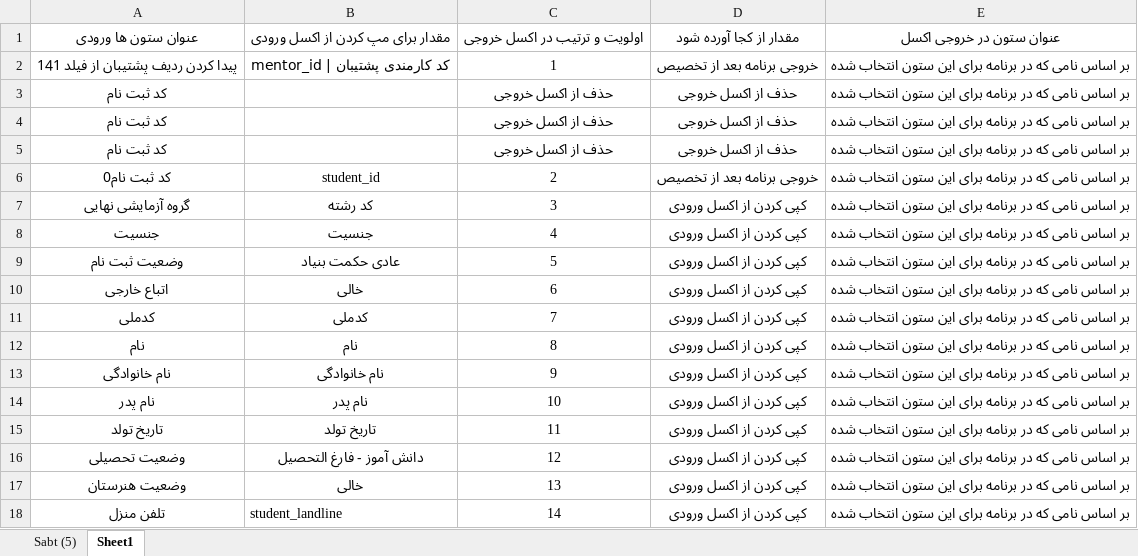
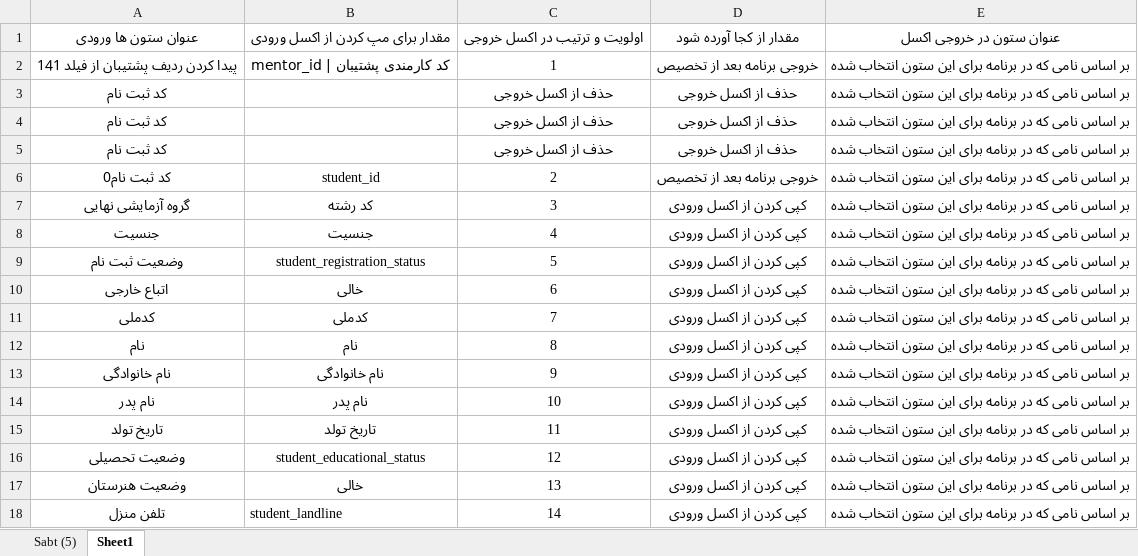
Before and after one commit to rezahh107/Matrix-V3.0, an Excel workbook: docs/Report (4).xlsx, sheet Sheet1, drawn as a sheet; only a part is shown; values as stored, in another font and other column widths than the file's, no borders; table styles not drawn; the diff names each change by its address in the sheet, - before the commit and + after, or states it on an @@ line.

Commit message:
Add files via upload

```diff
--- a/docs/Report (4).xlsx (sheet Sheet1)
+++ b/docs/Report (4).xlsx (sheet Sheet1)
-B9: عادی حکمت بنیاد
+B9: student_registration_status
-B16: دانش آموز - فارغ التحصیل
+B16: student_educational_status
```
